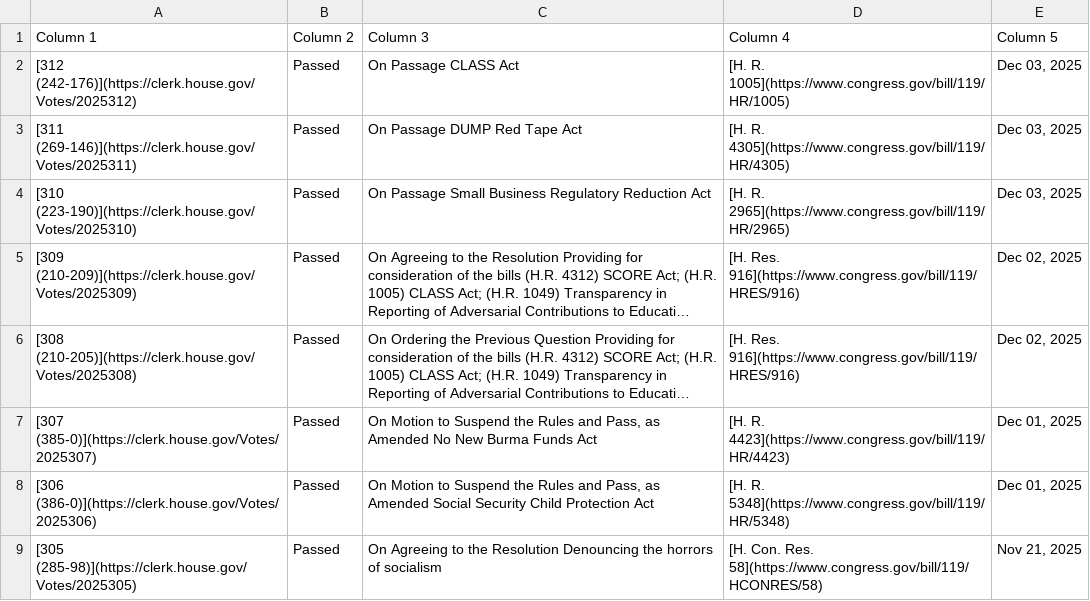
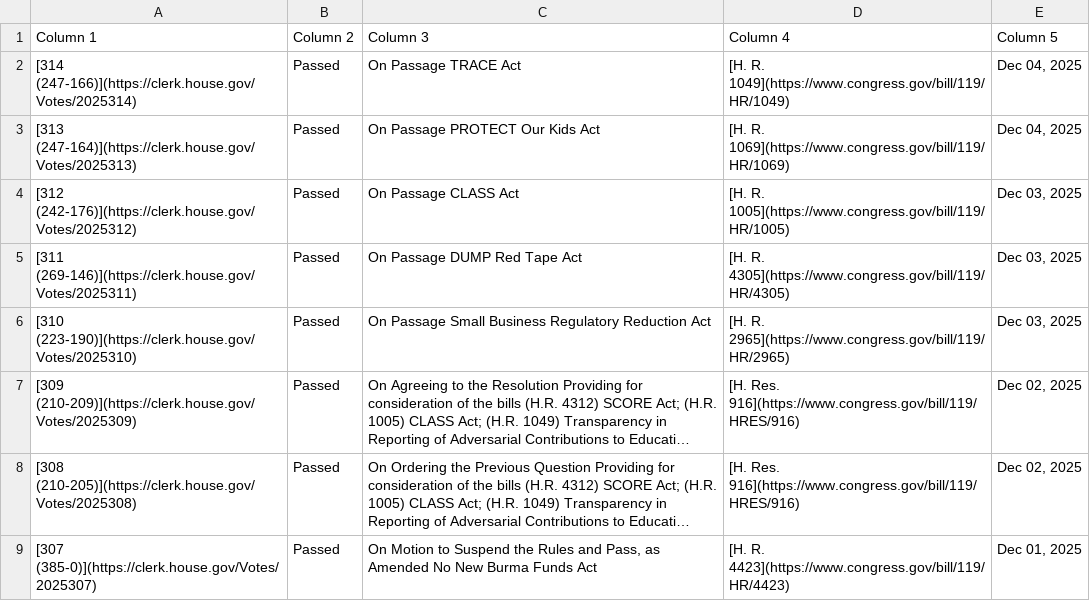
Before and after one commit to aomiller21/House_Votes, a CSV file: votes.csv, drawn as a sheet; only a part is shown; the shorter side is filled out with more unchanged rows; long unchanged cells end in …; the diff names each change by its address in the sheet, - before the commit and + after, or states it on an @@ line.

```diff
--- a/votes.csv
+++ b/votes.csv
+row 2: [314 (247-166)](https://clerk.house.gov/Votes/2025314) | Passed | On Passage TRACE Act | [H. R. 1049](https://www.congress.gov/bill/119/HR/1049) | Dec 04, 2025
+row 3: [313 (247-164)](https://clerk.house.gov/Votes/2025313) | Passed | On Passage PROTECT Our Kids Act | [H. R. 1069](https://www.congress.gov/bill/119/HR/1069) | Dec 04, 2025
```
